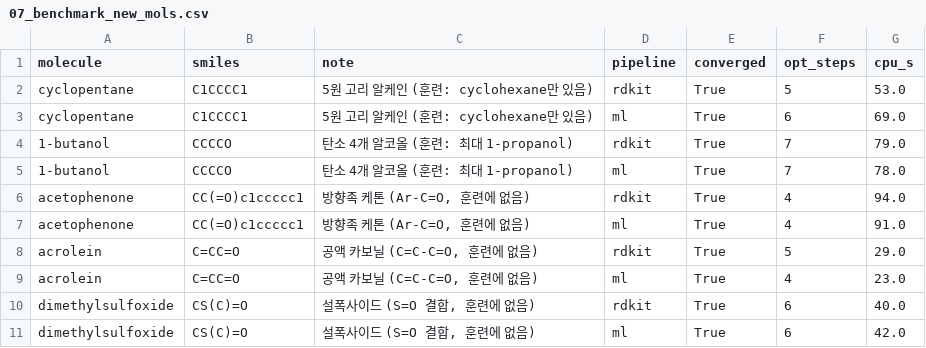
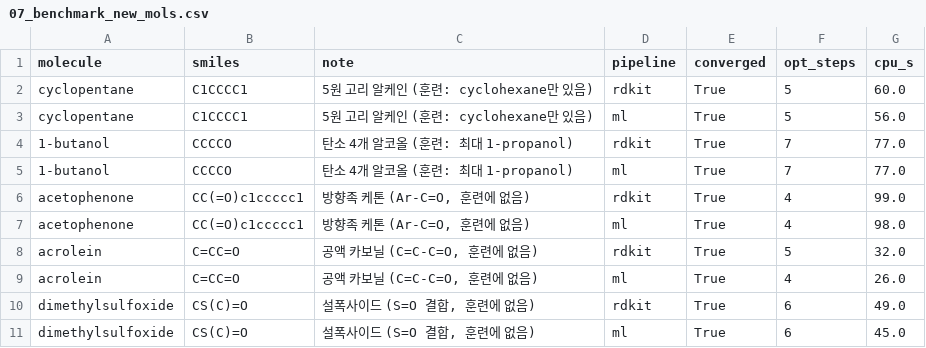
Before and after one commit to Hongjiseung-ROK/delta_opt_learning, a CSV file: figures/07_benchmark_new_mols.csv, drawn as a sheet.

```diff
--- a/figures/07_benchmark_new_mols.csv
+++ b/figures/07_benchmark_new_mols.csv
@@ -1,11 +1,11 @@
 molecule,smiles,note,pipeline,converged,opt_steps,cpu_s
-cyclopentane,C1CCCC1,5원 고리 알케인 (훈련: cyclohexane만 있음),rdkit,True,5,53.0
-cyclopentane,C1CCCC1,5원 고리 알케인 (훈련: cyclohexane만 있음),ml,True,6,69.0
-1-butanol,CCCCO,탄소 4개 알코올 (훈련: 최대 1-propanol),rdkit,True,7,79.0
-1-butanol,CCCCO,탄소 4개 알코올 (훈련: 최대 1-propanol),ml,True,7,78.0
-acetophenone,CC(=O)c1ccccc1,"방향족 케톤 (Ar-C=O, 훈련에 없음)",rdkit,True,4,94.0
-acetophenone,CC(=O)c1ccccc1,"방향족 케톤 (Ar-C=O, 훈련에 없음)",ml,True,4,91.0
-acrolein,C=CC=O,"공액 카보닐 (C=C-C=O, 훈련에 없음)",rdkit,True,5,29.0
-acrolein,C=CC=O,"공액 카보닐 (C=C-C=O, 훈련에 없음)",ml,True,4,23.0
-dimethylsulfoxide,CS(C)=O,"설폭사이드 (S=O 결합, 훈련에 없음)",rdkit,True,6,40.0
-dimethylsulfoxide,CS(C)=O,"설폭사이드 (S=O 결합, 훈련에 없음)",ml,True,6,42.0
+cyclopentane,C1CCCC1,5원 고리 알케인 (훈련: cyclohexane만 있음),rdkit,True,5,60.0
+cyclopentane,C1CCCC1,5원 고리 알케인 (훈련: cyclohexane만 있음),ml,True,5,56.0
+1-butanol,CCCCO,탄소 4개 알코올 (훈련: 최대 1-propanol),rdkit,True,7,77.0
+1-butanol,CCCCO,탄소 4개 알코올 (훈련: 최대 1-propanol),ml,True,7,77.0
+acetophenone,CC(=O)c1ccccc1,"방향족 케톤 (Ar-C=O, 훈련에 없음)",rdkit,True,4,99.0
+acetophenone,CC(=O)c1ccccc1,"방향족 케톤 (Ar-C=O, 훈련에 없음)",ml,True,4,98.0
+acrolein,C=CC=O,"공액 카보닐 (C=C-C=O, 훈련에 없음)",rdkit,True,5,32.0
+acrolein,C=CC=O,"공액 카보닐 (C=C-C=O, 훈련에 없음)",ml,True,4,26.0
+dimethylsulfoxide,CS(C)=O,"설폭사이드 (S=O 결합, 훈련에 없음)",rdkit,True,6,49.0
+dimethylsulfoxide,CS(C)=O,"설폭사이드 (S=O 결합, 훈련에 없음)",ml,True,6,45.0
```
Also changed, not shown: 2 other files.
